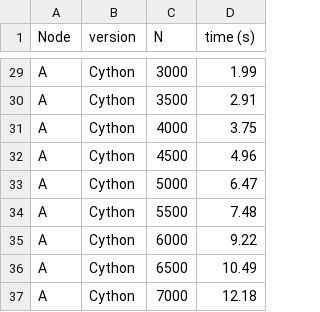
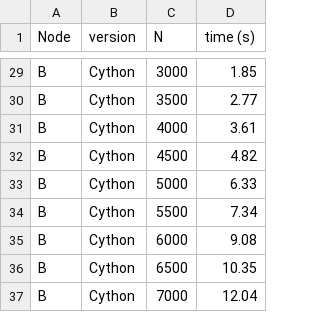
Before and after one commit to VivianaQuinteroHernandez/tercer-parcial-madel, a CSV file: results-B.csv, drawn as a sheet; only a part is shown, gaps mark what is left out; the diff covers the shown part only; the diff names each change by its address in the sheet, - before the commit and + after, or states it on an @@ line.

```diff
--- a/results-B.csv
+++ b/results-B.csv
-A29:A37 (Node): A
+A29:A37 (Node): B
-D29 (time (s)): 1.99
+D29 (time (s)): 1.85
-D30 (time (s)): 2.91
+D30 (time (s)): 2.77
-D31 (time (s)): 3.75
+D31 (time (s)): 3.61
-D32 (time (s)): 4.96
+D32 (time (s)): 4.82
-D33 (time (s)): 6.47
+D33 (time (s)): 6.33
-D34 (time (s)): 7.48
+D34 (time (s)): 7.34
-D35 (time (s)): 9.22
+D35 (time (s)): 9.08
-D36 (time (s)): 10.49
+D36 (time (s)): 10.35
-D37 (time (s)): 12.18
+D37 (time (s)): 12.04
```
Also changed, not shown: 54 edited cells elsewhere in this file.
